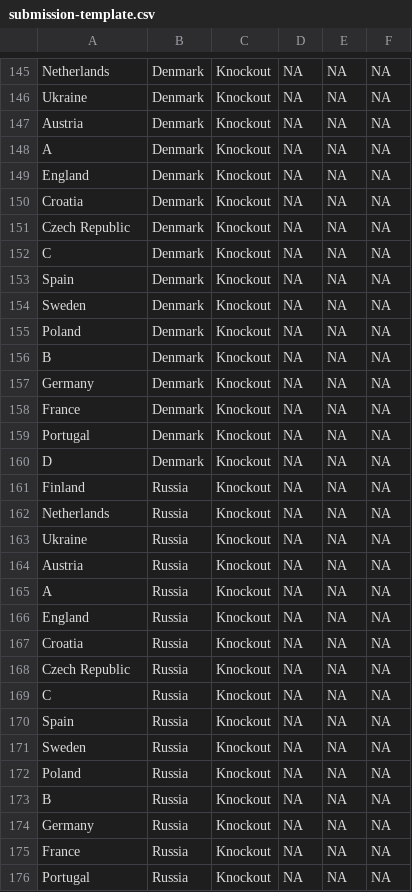
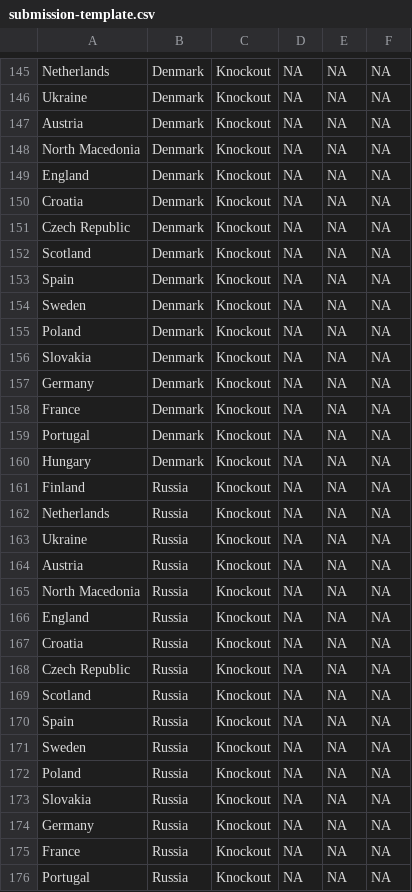
Before and after one commit to mberk/rss-euro-2020-prediction-competition, a CSV file: submission-template.csv, drawn as a sheet; only a part is shown, gaps mark what is left out; the diff covers the shown part only.

Commit message:
Update submission template

```diff
--- a/submission-template.csv
+++ b/submission-template.csv
@@ -147,3 +147,3 @@
 "Austria","Denmark","Knockout",NA,NA,NA
-"A","Denmark","Knockout",NA,NA,NA
+"North Macedonia","Denmark","Knockout",NA,NA,NA
 "England","Denmark","Knockout",NA,NA,NA
@@ -151,3 +151,3 @@
 "Czech Republic","Denmark","Knockout",NA,NA,NA
-"C","Denmark","Knockout",NA,NA,NA
+"Scotland","Denmark","Knockout",NA,NA,NA
 "Spain","Denmark","Knockout",NA,NA,NA
@@ -155,3 +155,3 @@
 "Poland","Denmark","Knockout",NA,NA,NA
-"B","Denmark","Knockout",NA,NA,NA
+"Slovakia","Denmark","Knockout",NA,NA,NA
 "Germany","Denmark","Knockout",NA,NA,NA
@@ -159,3 +159,3 @@
 "Portugal","Denmark","Knockout",NA,NA,NA
-"D","Denmark","Knockout",NA,NA,NA
+"Hungary","Denmark","Knockout",NA,NA,NA
 "Finland","Russia","Knockout",NA,NA,NA
@@ -164,3 +164,3 @@
 "Austria","Russia","Knockout",NA,NA,NA
-"A","Russia","Knockout",NA,NA,NA
+"North Macedonia","Russia","Knockout",NA,NA,NA
 "England","Russia","Knockout",NA,NA,NA
@@ -168,3 +168,3 @@
 "Czech Republic","Russia","Knockout",NA,NA,NA
-"C","Russia","Knockout",NA,NA,NA
+"Scotland","Russia","Knockout",NA,NA,NA
 "Spain","Russia","Knockout",NA,NA,NA
@@ -172,3 +172,3 @@
 "Poland","Russia","Knockout",NA,NA,NA
-"B","Russia","Knockout",NA,NA,NA
+"Slovakia","Russia","Knockout",NA,NA,NA
 "Germany","Russia","Knockout",NA,NA,NA
```
Also changed, not shown: 97 edited cells elsewhere in this file.
